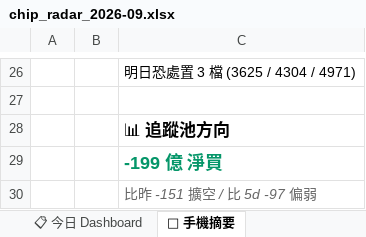
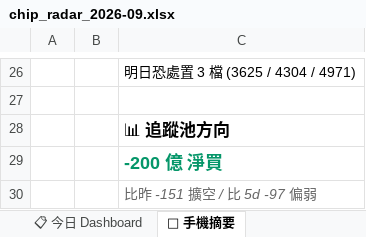
Before and after one commit to DRwillychiu/CHIP_RADAR_TW, an Excel workbook: data/reports/chip_radar_2026-09.xlsx, sheet 📱 手機摘要, drawn as a sheet; only a part is shown, gaps mark what is left out; values as stored, in another font and other column widths than the file's, no borders; the diff names each change by its address in the sheet, - before the commit and + after, or states it on an @@ line.

```diff
--- a/data/reports/chip_radar_2026-09.xlsx (sheet 📱 手機摘要)
+++ b/data/reports/chip_radar_2026-09.xlsx (sheet 📱 手機摘要)
-C29: -199 億 淨買
+C29: -200 億 淨買
```
Also changed, not shown: sheet 20260903, sheet 📋 今日 Dashboard, data/reports/latest.xlsx, 20 other files.
